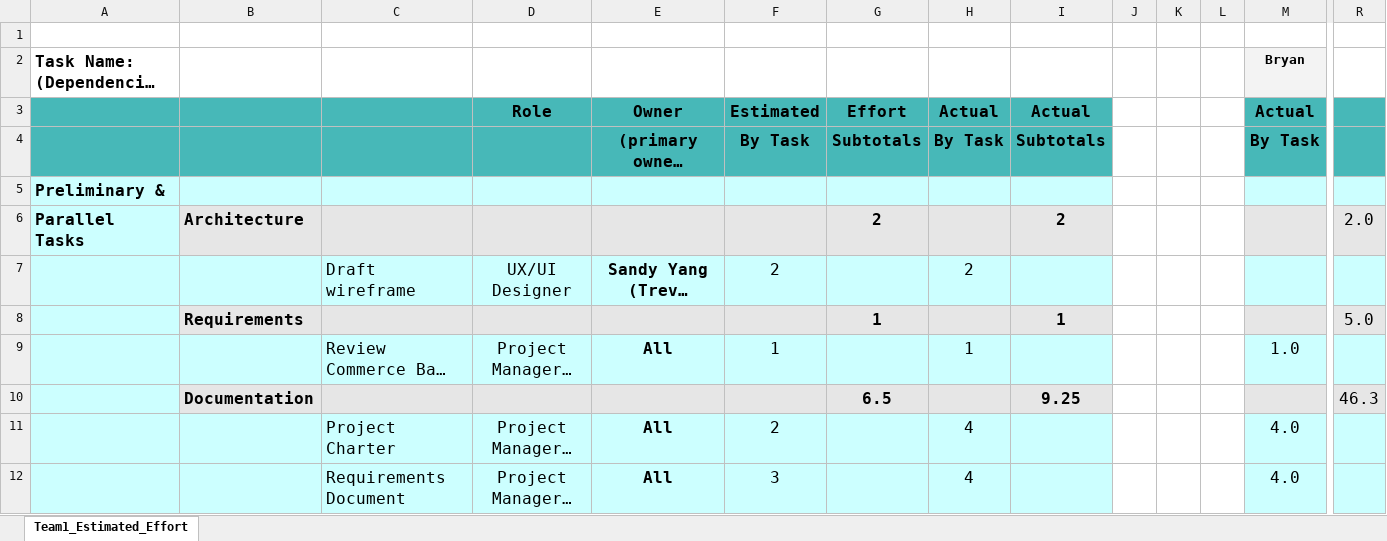
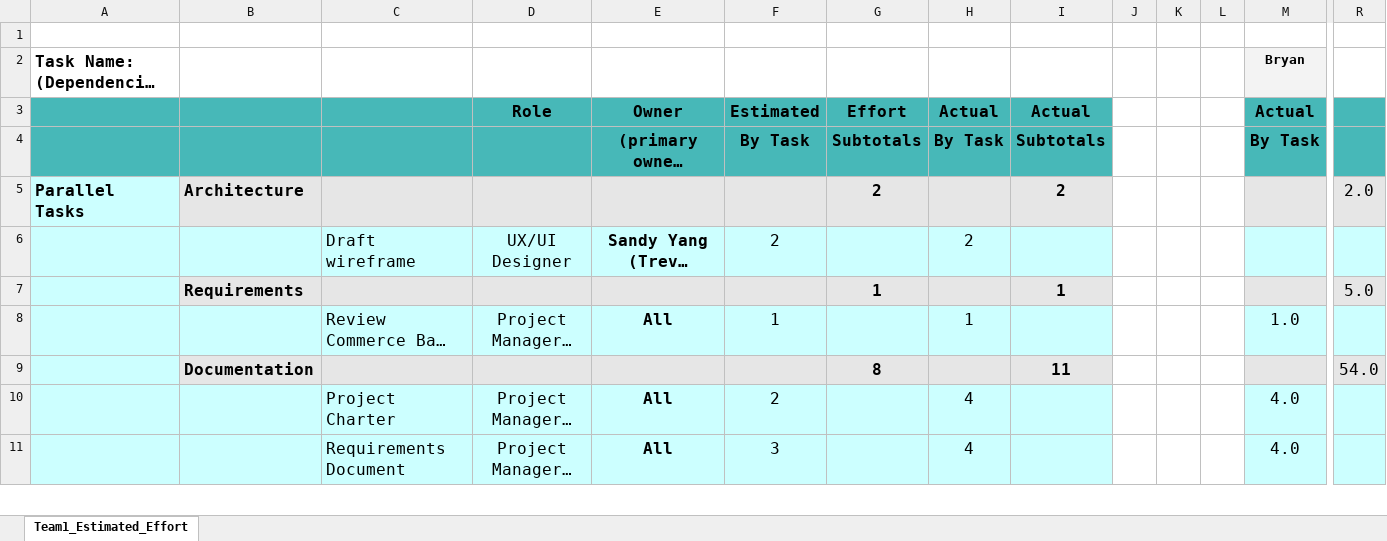
Before and after one commit to daze-dream/BlazorCommerceApp, an Excel workbook: Documentation/Team5_Estimated_Effort.xlsx, sheet Team1_Estimated_Effort, drawn as a sheet; only a part is shown, gaps mark what is left out; long unchanged cells end in …; values as stored, in another font and other column widths than the file's, no borders; charts and pictures and conditional formats not drawn; removed rows and columns are numbered as before the commit, all else as after; rows hold the shown columns only; the diff covers the shown part only; the diff names each change by its address in the sheet, - before the commit and + after, or states it on an @@ line.

```diff
--- a/Documentation/Team5_Estimated_Effort.xlsx (sheet Team1_Estimated_Effort)
+++ b/Documentation/Team5_Estimated_Effort.xlsx (sheet Team1_Estimated_Effort)
-row 5: Preliminary &
-row 10:  | Documentation |  |  |  |  | 6.5 |  | 9.25 |  |  |  |  | 46.3
+row 9:  | Documentation |  |  |  |  | 8 |  | 11 |  |  |  |  | 54.0
```
Also changed, not shown: 13 added rows, 3 removed rows, 21 edited cells and cell formats elsewhere in this sheet, formulas that keep their value.
